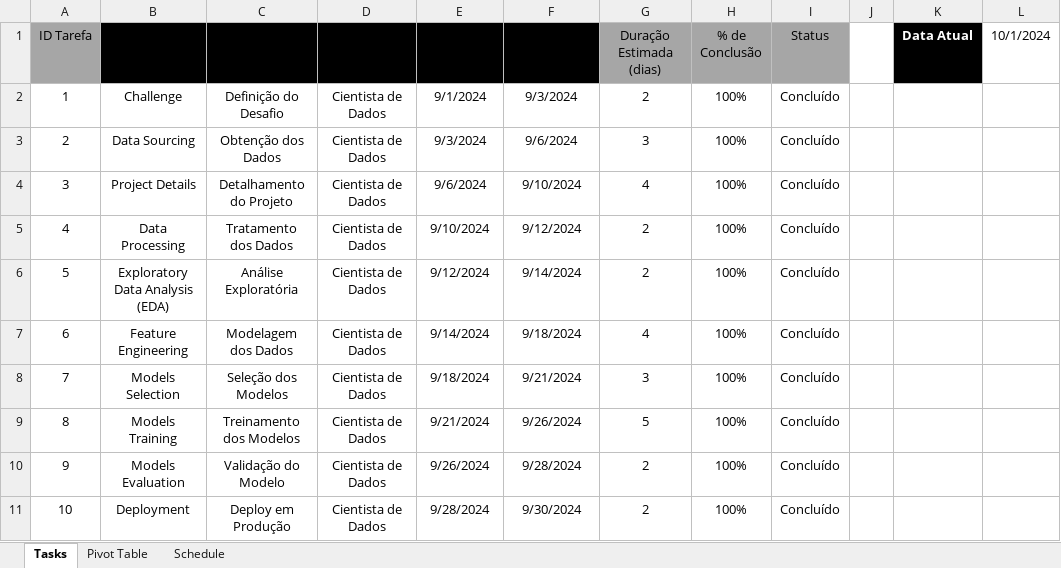
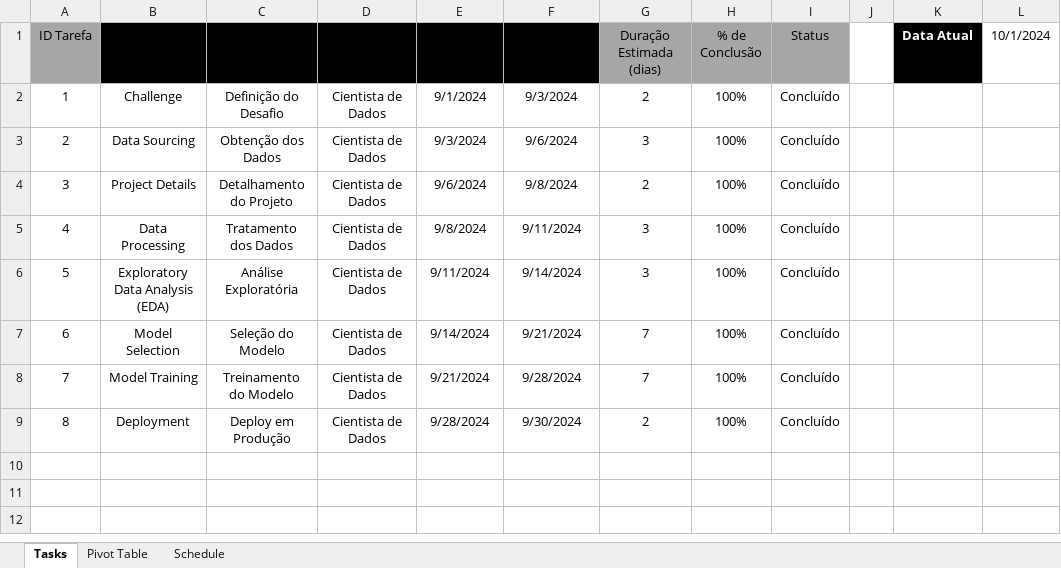
Before and after one commit to matheusresende7/ds_projeto_final_5_modelo_clusterizacao_classificacao_app_delivery, an Excel workbook: references/schedule.xlsx, sheet Tasks, drawn as a sheet; values as stored, in another font and other column widths than the file's, no borders; table styles not drawn; removed rows and columns are numbered as before the commit, all else as after; the diff names each change by its address in the sheet, - before the commit and + after, or states it on an @@ line.

```diff
--- a/references/schedule.xlsx (sheet Tasks)
+++ b/references/schedule.xlsx (sheet Tasks)
-F4 (Data de Término Prevista): 9/10/2024
+F4 (Data de Término Prevista): 9/8/2024
-G4 (Duração Estimada (dias)): 4
+G4 (Duração Estimada (dias)): 2
-E5 (Data de Início Prevista): 9/10/2024
+E5 (Data de Início Prevista): 9/8/2024
-F5 (Data de Término Prevista): 9/12/2024
+F5 (Data de Término Prevista): 9/11/2024
-G5:G6 (Duração Estimada (dias)): 2
+G5:G6 (Duração Estimada (dias)): 3
-E6 (Data de Início Prevista): 9/12/2024
+E6 (Data de Início Prevista): 9/11/2024
-row 7: 6 | Feature Engineering | Modelagem dos Dados | Cientista de Dados | 9/14/2024 | 9/18/2024 | 4 | 100% | Concluído
@@ column A (ID Tarefa) renumbered from row 7 down @@
-B7 (Nome da Tarefa): Models Selection
+B7 (Nome da Tarefa): Model Selection
-C7 (Descrição da Tarefa): Seleção dos Modelos
+C7 (Descrição da Tarefa): Seleção do Modelo
-E7 (Data de Início Prevista): 9/18/2024
+E7 (Data de Início Prevista): 9/14/2024
-G7 (Duração Estimada (dias)): 3
+G7 (Duração Estimada (dias)): 7
-B8 (Nome da Tarefa): Models Training
+B8 (Nome da Tarefa): Model Training
-C8 (Descrição da Tarefa): Treinamento dos Modelos
+C8 (Descrição da Tarefa): Treinamento do Modelo
-F8 (Data de Término Prevista): 9/26/2024
+F8 (Data de Término Prevista): 9/28/2024
-G8 (Duração Estimada (dias)): 5
+G8 (Duração Estimada (dias)): 7
-row 10: 9 | Models Evaluation | Validação do Modelo | Cientista de Dados | 9/26/2024 | 9/28/2024 | 2 | 100% | Concluído
```
Also changed, not shown: sheet Pivot Table, charts or pictures, 8 other files.
